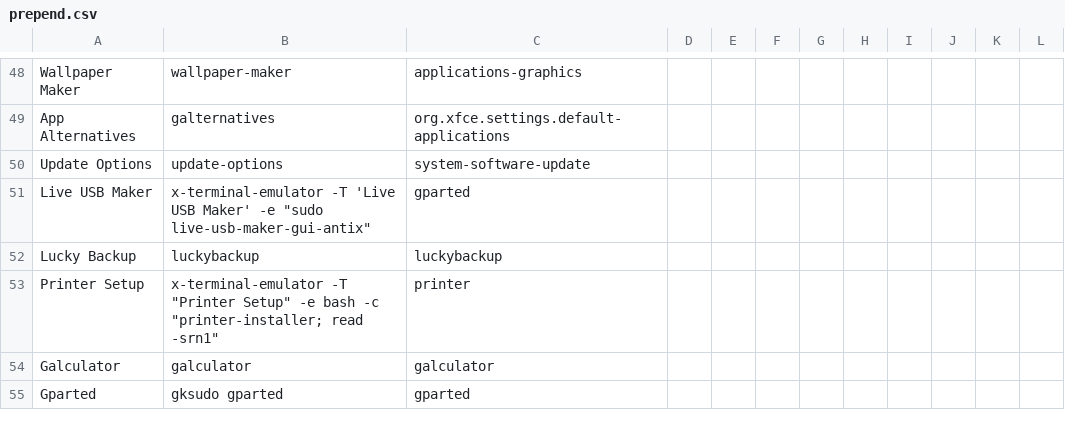
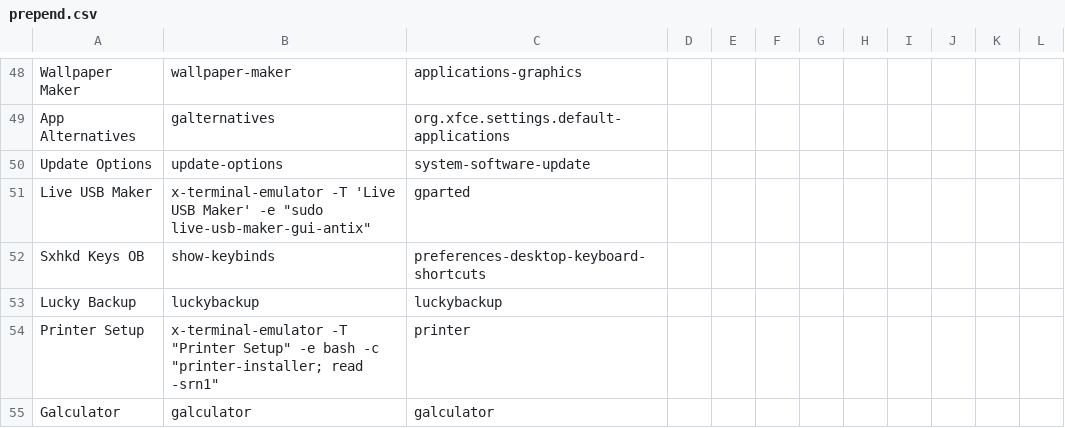
Before and after one commit to sleekmason/Lilidog-Bookworm, a CSV file: config/includes.chroot_after_packages/etc/skel/.config/jgmenu/prepend.csv, drawn as a sheet; only a part is shown, gaps mark what is left out; the shorter side is filled out with more unchanged rows; the diff names each change by its address in the sheet, - before the commit and + after, or states it on an @@ line.

Commit message:
Changed conky shortcuts to use ofi (super + k) for sxhkd keybinds - added show-keybinds to /usr/local/bin - added show-keybinds to jgmenu Utilities - changed dkwm installer to add show-keybinds-dk - added same remover to dk-uninstaller - adjusted sxhkd keybinds and cheatsheets for both openbox and dk.

```diff
--- a/config/includes.chroot_after_packages/etc/skel/.config/jgmenu/prepend.csv
+++ b/config/includes.chroot_after_packages/etc/skel/.config/jgmenu/prepend.csv
+row 52: Sxhkd Keys OB | show-keybinds | preferences-desktop-keyboard-shortcuts
```
Also changed, not shown: 9 other files.
